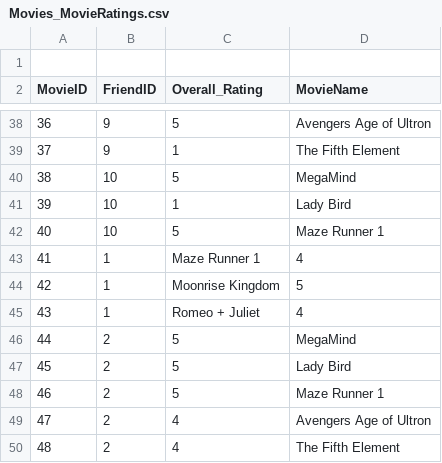
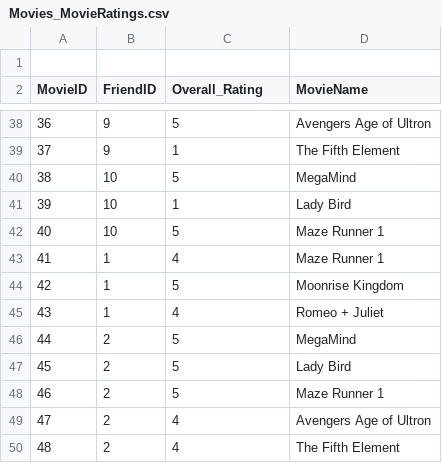
Before and after one commit to ericonsi/607_Assignment1, a CSV file: Movies_MovieRatings.csv, drawn as a sheet; only a part is shown, gaps mark what is left out.

Commit message:
Update Movies_MovieRatings.csv

```diff
--- a/Movies_MovieRatings.csv
+++ b/Movies_MovieRatings.csv
@@ -42,5 +42,5 @@ MovieID,FriendID,Overall_Rating,MovieName
 40,10,5,Maze Runner 1
-41,1,Maze Runner 1,4
-42,1,Moonrise Kingdom,5
-43,1,Romeo + Juliet,4
+41,1,4,Maze Runner 1
+42,1,5,Moonrise Kingdom
+43,1,4,Romeo + Juliet
 44,2,5,MegaMind
```
